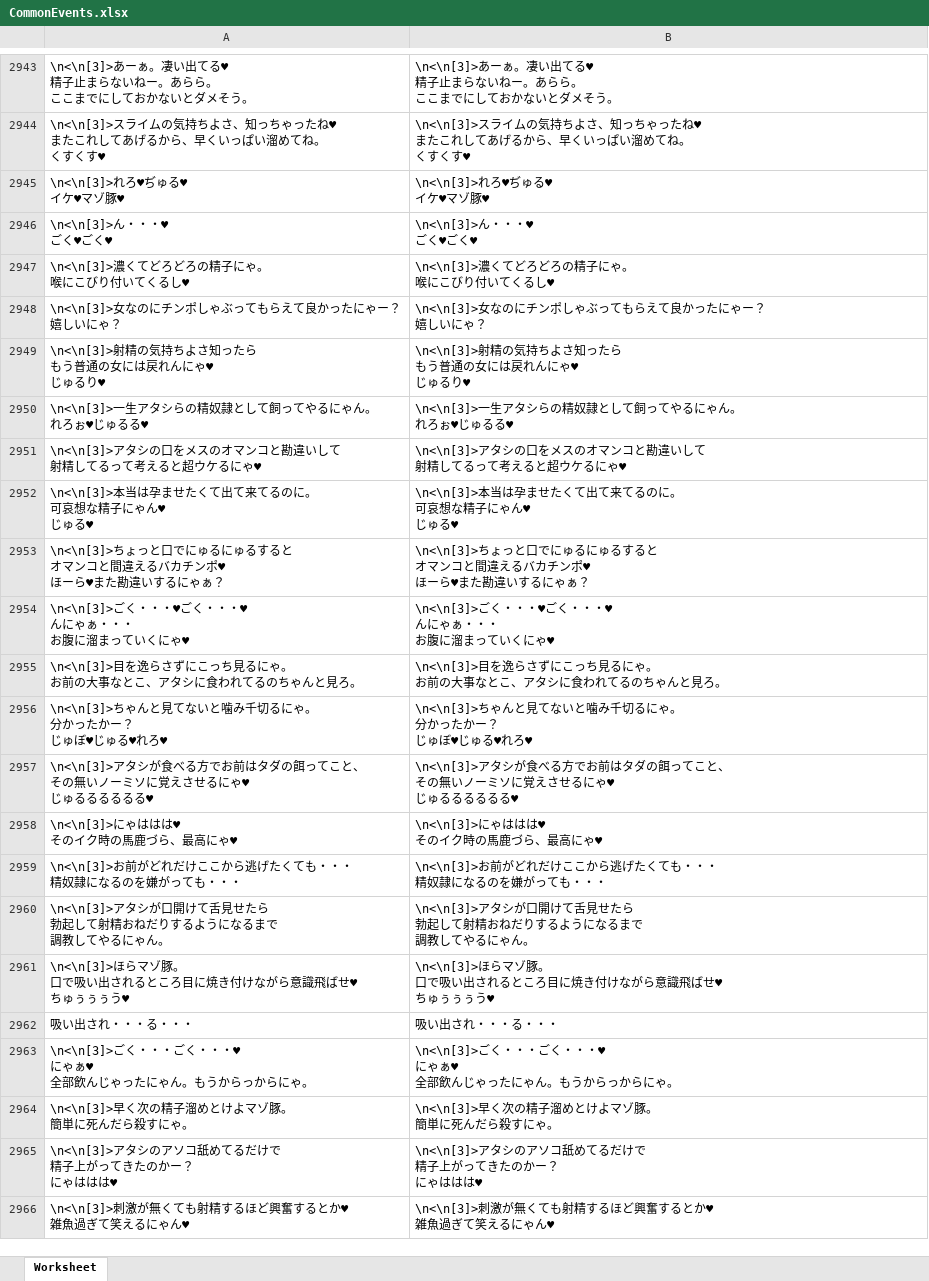
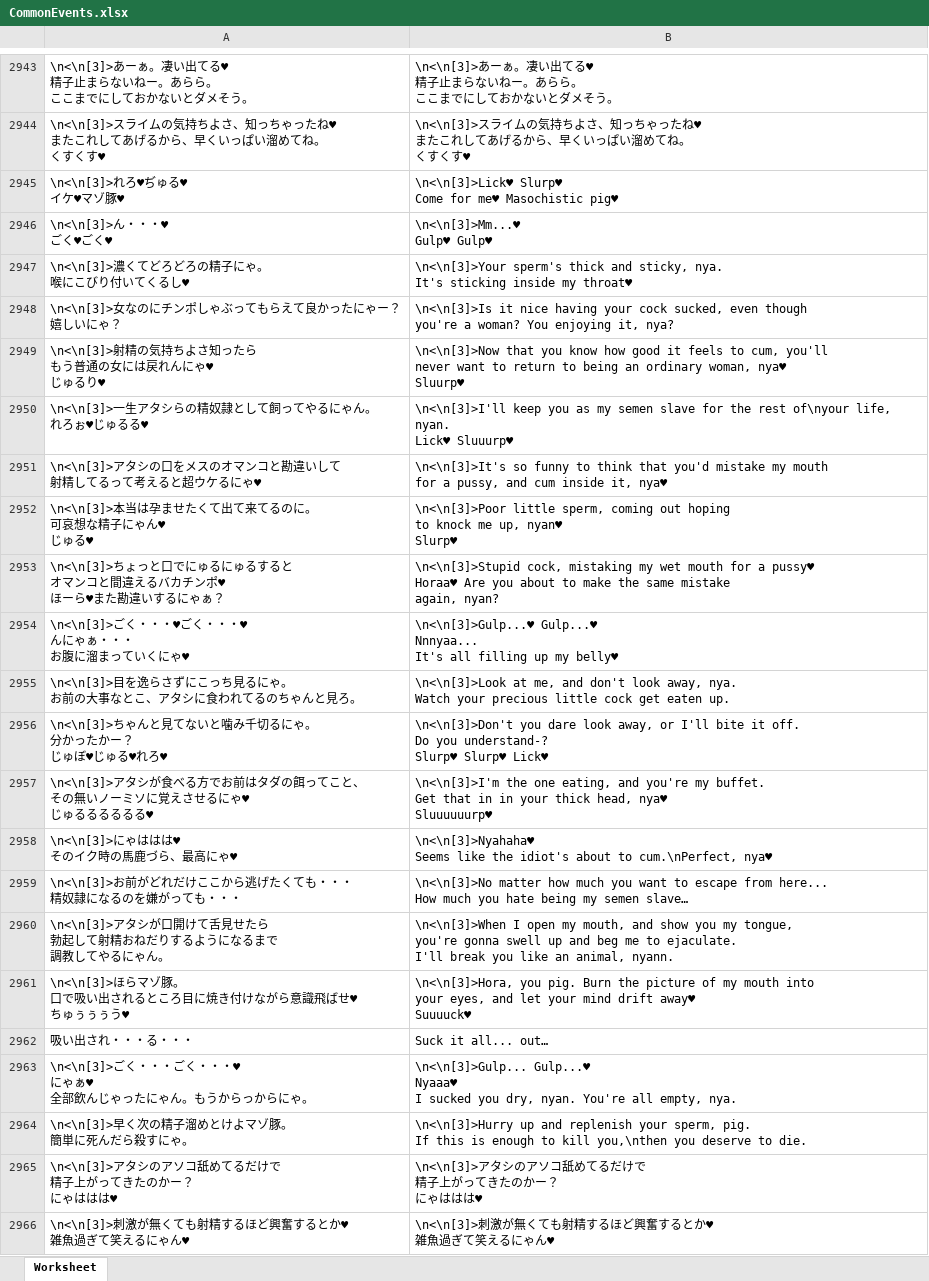
Before and after one commit to Giratena/Captured-Als-To-Romeria-Translation, an Excel workbook: data/CommonEvents.xlsx, sheet Worksheet, drawn as a sheet; only a part is shown, gaps mark what is left out; values as stored, in another font and other column widths than the file's, no borders; ↵ is a line break in a cell; the diff covers the shown part only; the diff names each change by its address in the sheet, - before the commit and + after, or states it on an @@ line.

```diff
--- a/data/CommonEvents.xlsx (sheet Worksheet)
+++ b/data/CommonEvents.xlsx (sheet Worksheet)
-B2945: \n<\n[3]>れろ♥ぢゅる♥ ↵ イケ♥マゾ豚♥
+B2945: \n<\n[3]>Lick♥ Slurp♥ ↵ Come for me♥ Masochistic pig♥
-B2946: \n<\n[3]>ん・・・♥ ↵ ごく♥ごく♥
+B2946: \n<\n[3]>Mm...♥ ↵ Gulp♥ Gulp♥
-B2947: \n<\n[3]>濃くてどろどろの精子にゃ。 ↵ 喉にこびり付いてくるし♥
+B2947: \n<\n[3]>Your sperm's thick and sticky, nya. ↵ It's sticking inside my throat♥
-B2948: \n<\n[3]>女なのにチンポしゃぶってもらえて良かったにゃー？ ↵ 嬉しいにゃ？
+B2948: \n<\n[3]>Is it nice having your cock sucked, even though ↵ you're a woman? You enjoying it, nya?
-B2949: \n<\n[3]>射精の気持ちよさ知ったら ↵ もう普通の女には戻れんにゃ♥ ↵ じゅるり♥
+B2949: \n<\n[3]>Now that you know how good it feels to cum, you'll ↵ never want to return to being an ordinary woman, nya♥ ↵ Sluurp♥
-B2950: \n<\n[3]>一生アタシらの精奴隷として飼ってやるにゃん。 ↵ れろぉ♥じゅるる♥
+B2950: \n<\n[3]>I'll keep you as my semen slave for the rest of\nyour life, nyan. ↵ Lick♥ Sluuurp♥
-B2951: \n<\n[3]>アタシの口をメスのオマンコと勘違いして ↵ 射精してるって考えると超ウケるにゃ♥
+B2951: \n<\n[3]>It's so funny to think that you'd mistake my mouth ↵ for a pussy, and cum inside it, nya♥
-B2952: \n<\n[3]>本当は孕ませたくて出て来てるのに。 ↵ 可哀想な精子にゃん♥ ↵ じゅる♥
+B2952: \n<\n[3]>Poor little sperm, coming out hoping ↵ to knock me up, nyan♥ ↵ Slurp♥
-B2953: \n<\n[3]>ちょっと口でにゅるにゅるすると ↵ オマンコと間違えるバカチンポ♥ ↵ ほーら♥また勘違いするにゃぁ？
+B2953: \n<\n[3]>Stupid cock, mistaking my wet mouth for a pussy♥ ↵ Horaa♥ Are you about to make the same mistake ↵ again, nyan?
-B2954: \n<\n[3]>ごく・・・♥ごく・・・♥ ↵ んにゃぁ・・・ ↵ お腹に溜まっていくにゃ♥
+B2954: \n<\n[3]>Gulp...♥ Gulp...♥ ↵ Nnnyaa... ↵ It's all filling up my belly♥
-B2955: \n<\n[3]>目を逸らさずにこっち見るにゃ。 ↵ お前の大事なとこ、アタシに食われてるのちゃんと見ろ。
+B2955: \n<\n[3]>Look at me, and don't look away, nya. ↵ Watch your precious little cock get eaten up.
-B2956: \n<\n[3]>ちゃんと見てないと噛み千切るにゃ。 ↵ 分かったかー？ ↵ じゅぼ♥じゅる♥れろ♥
+B2956: \n<\n[3]>Don't you dare look away, or I'll bite it off. ↵ Do you understand-? ↵ Slurp♥ Slurp♥ Lick♥
-B2957: \n<\n[3]>アタシが食べる方でお前はタダの餌ってこと、 ↵ その無いノーミソに覚えさせるにゃ♥ ↵ じゅるるるるるる♥
+B2957: \n<\n[3]>I'm the one eating, and you're my buffet. ↵ Get that in in your thick head, nya♥ ↵ Sluuuuuurp♥
-B2958: \n<\n[3]>にゃははは♥ ↵ そのイク時の馬鹿づら、最高にゃ♥
+B2958: \n<\n[3]>Nyahaha♥ ↵ Seems like the idiot's about to cum.\nPerfect, nya♥
-B2959: \n<\n[3]>お前がどれだけここから逃げたくても・・・ ↵ 精奴隷になるのを嫌がっても・・・
+B2959: \n<\n[3]>No matter how much you want to escape from here... ↵ How much you hate being my semen slave…
-B2960: \n<\n[3]>アタシが口開けて舌見せたら ↵ 勃起して射精おねだりするようになるまで ↵ 調教してやるにゃん。
+B2960: \n<\n[3]>When I open my mouth, and show you my tongue, ↵ you're gonna swell up and beg me to ejaculate. ↵ I'll break you like an animal, nyann.
-B2961: \n<\n[3]>ほらマゾ豚。 ↵ 口で吸い出されるところ目に焼き付けながら意識飛ばせ♥ ↵ ちゅぅぅぅう♥
+B2961: \n<\n[3]>Hora, you pig. Burn the picture of my mouth into ↵ your eyes, and let your mind drift away♥ ↵ Suuuuck♥
-B2962: 吸い出され・・・る・・・
+B2962: Suck it all... out…
-B2963: \n<\n[3]>ごく・・・ごく・・・♥ ↵ にゃぁ♥ ↵ 全部飲んじゃったにゃん。もうからっからにゃ。
+B2963: \n<\n[3]>Gulp... Gulp...♥ ↵ Nyaaa♥ ↵ I sucked you dry, nyan. You're all empty, nya.
-B2964: \n<\n[3]>早く次の精子溜めとけよマゾ豚。 ↵ 簡単に死んだら殺すにゃ。
+B2964: \n<\n[3]>Hurry up and replenish your sperm, pig. ↵ If this is enough to kill you,\nthen you deserve to die.
```
Also changed, not shown: 55 edited cells elsewhere in this sheet, data/Map001.xlsx, data/Map118.xlsx.
